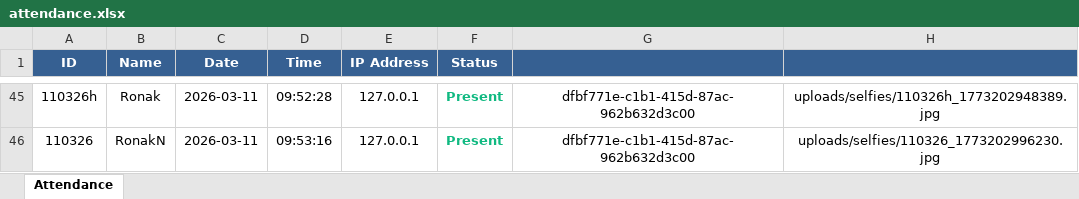
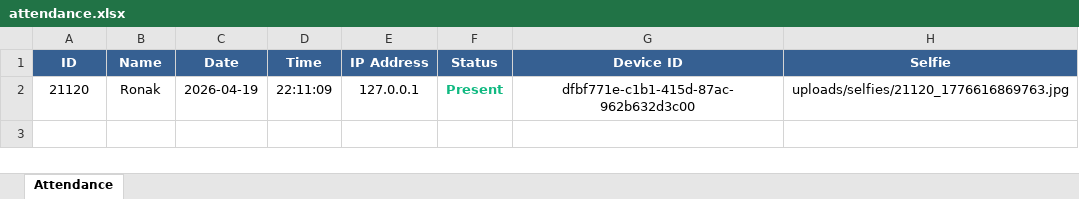
Before and after one commit to Ronak2005N/IP-Attendance-Management, an Excel workbook: attendance.xlsx, sheet Attendance, drawn as a sheet; only a part is shown, gaps mark what is left out; values as stored, in another font and other column widths than the file's, no borders; removed rows and columns are numbered as before the commit, all else as after; the diff covers the shown part only; the diff names each change by its address in the sheet, - before the commit and + after, or states it on an @@ line.

```diff
--- a/attendance.xlsx (sheet Attendance)
+++ b/attendance.xlsx (sheet Attendance)
-G1: (empty)
+G1: Device ID
-H1: (empty)
+H1: Selfie
-A2 (ID): 110326h
+A2 (ID): 21120
-C2 (Date): 2026-03-11
+C2 (Date): 2026-04-19
-D2 (Time): 09:52:28
+D2 (Time): 22:11:09
-H2 (Selfie): uploads/selfies/110326h_1773202948389.jpg
+H2 (Selfie): uploads/selfies/21120_1776616869763.jpg
-row 46: 110326 | RonakN | 2026-03-11 | 09:53:16 | 127.0.0.1 | Present | dfbf771e-c1b1-415d-87ac-962b632d3c00 | uploads/selfies/110326_1773202996230.jpg
```
Also changed, not shown: 43 removed rows elsewhere in this sheet, 7 other files.
